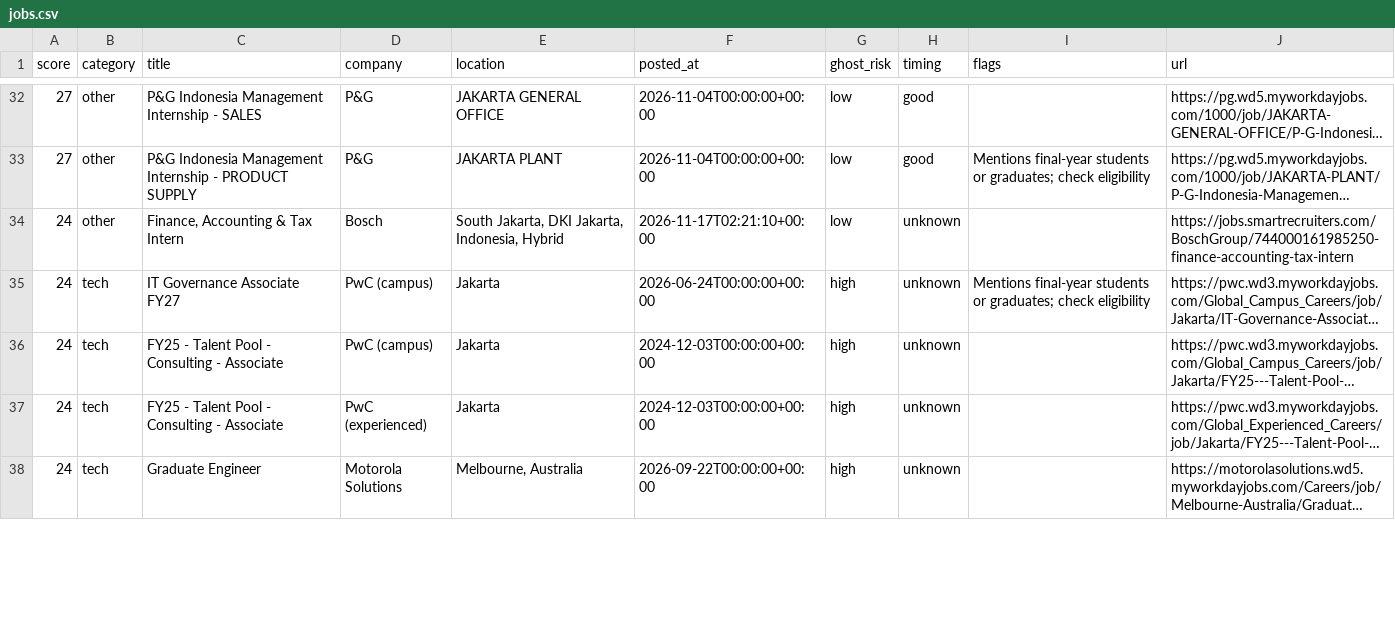
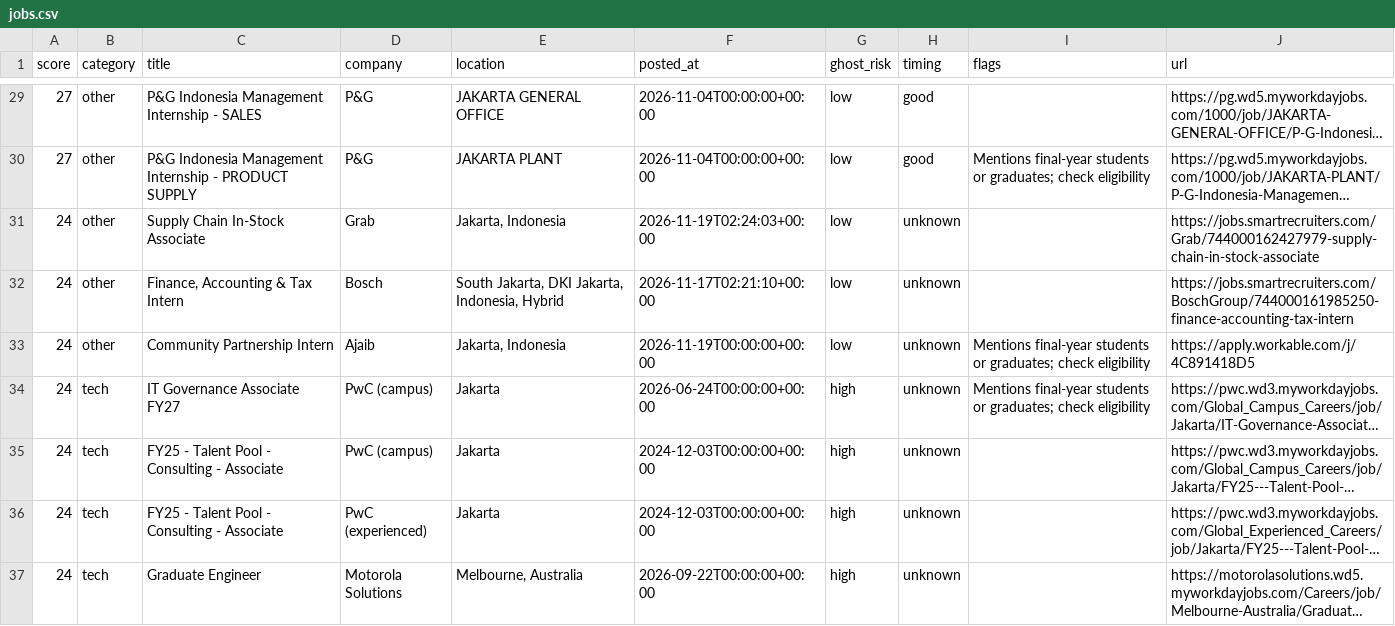
Before and after one commit to NicksonEdbert/Job-Search-Tool, a CSV file: data/jobs.csv, drawn as a sheet; only a part is shown, gaps mark what is left out; long unchanged cells end in …; the diff covers the shown part only; the diff names each change by its address in the sheet, - before the commit and + after, or states it on an @@ line.

```diff
--- a/data/jobs.csv
+++ b/data/jobs.csv
+row 31: 24 | other | Supply Chain In-Stock Associate | Grab | Jakarta, Indonesia | 2026-11-19T02:24:03+00:00 | low | unknown |  | https://jobs.smartrecruiters.com/Grab/744000162427979-supply-chain-in-stock-associate
+row 33: 24 | other | Community Partnership Intern | Ajaib | Jakarta, Indonesia | 2026-11-19T00:00:00+00:00 | low | unknown | Mentions final-year students or graduates; check eligibility | https://apply.workable.com/j/4C891418D5
```
Also changed, not shown: 2 added rows and 8 removed rows elsewhere in this file, 3 other files.
